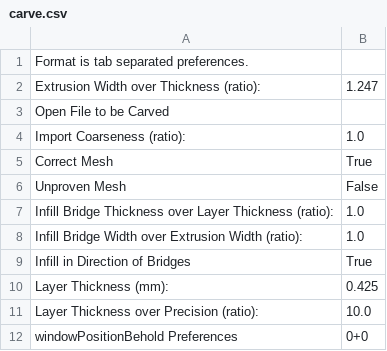
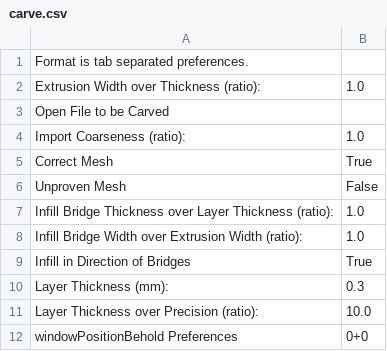
Before and after one commit to haldean/makerbot-skeinforge-settings, a CSV file: cupcake-abs/carve.csv, drawn as a sheet.

```diff
--- a/cupcake-abs/carve.csv
+++ b/cupcake-abs/carve.csv
@@ -1,3 +1,3 @@
 Format is tab separated preferences.
-Extrusion Width over Thickness (ratio):	1.247
+Extrusion Width over Thickness (ratio):	1.0
 Open File to be Carved	
@@ -9,3 +9,3 @@ Infill Bridge Width over Extrusion Width (ratio):	1.0
 Infill in Direction of Bridges	True
-Layer Thickness (mm):	0.425
+Layer Thickness (mm):	0.3
 Layer Thickness over Precision (ratio):	10.0
```
Also changed, not shown: cupcake-abs/inset.csv, cupcake-abs/speed.csv.
